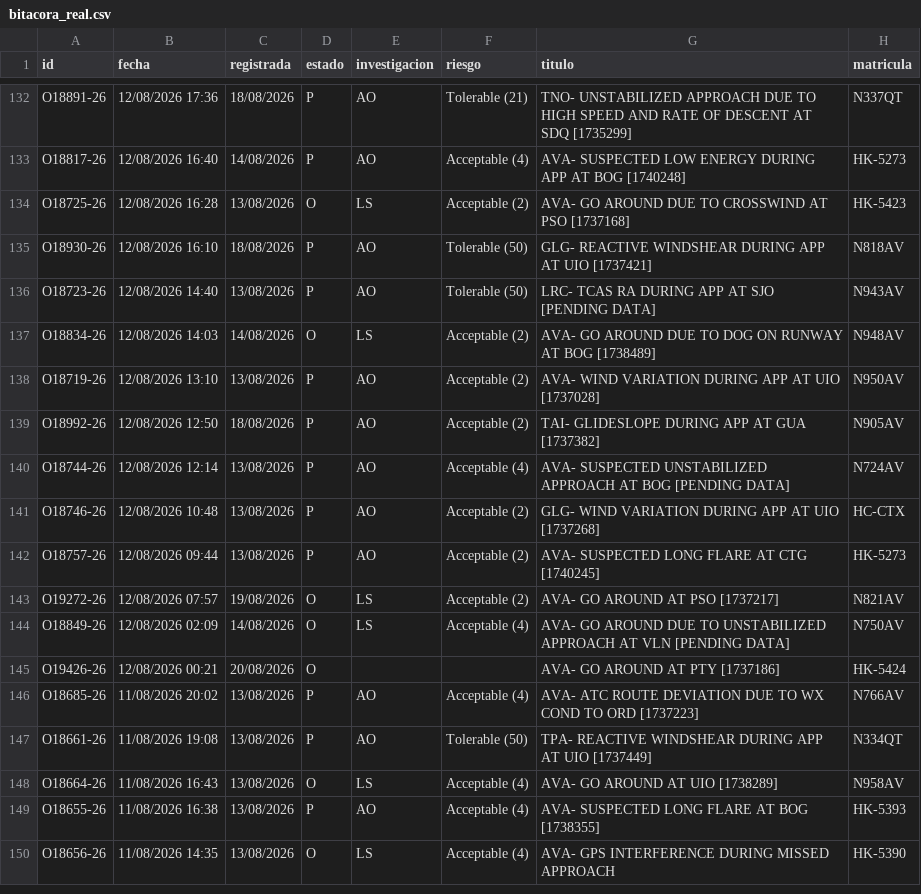
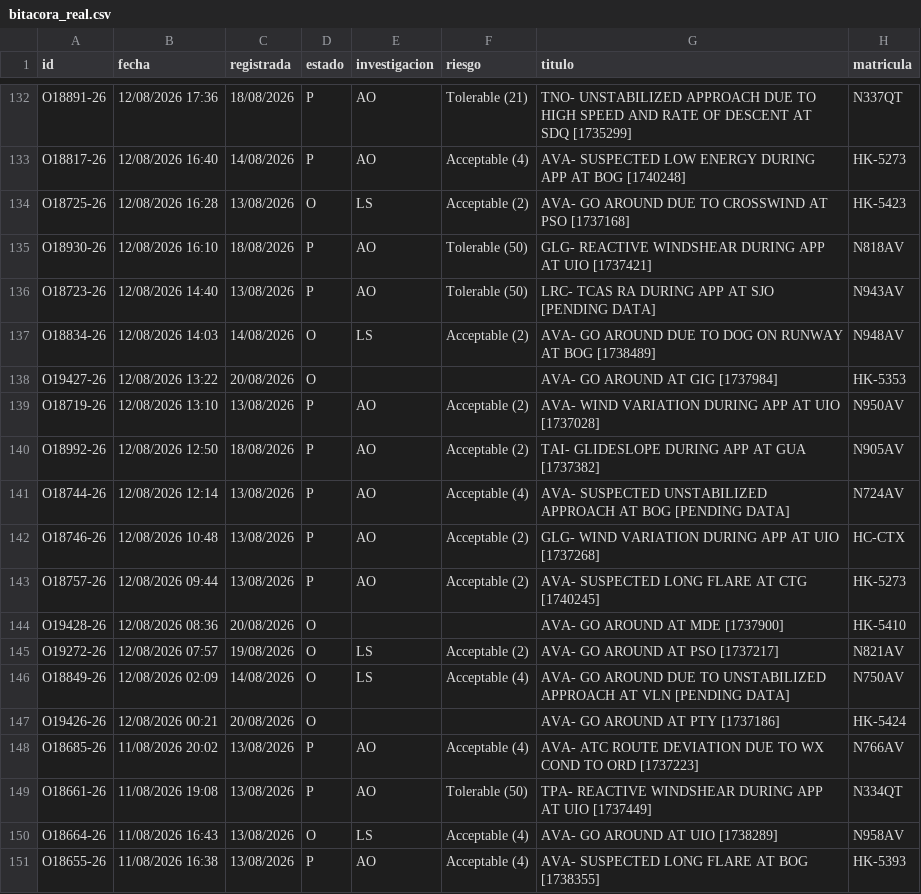
Before and after one commit to luibernip/segops, a CSV file: bitacora_real.csv, drawn as a sheet; only a part is shown, gaps mark what is left out; the shorter side is filled out with more unchanged rows; the diff names each change by its address in the sheet, - before the commit and + after, or states it on an @@ line.

```diff
--- a/bitacora_real.csv
+++ b/bitacora_real.csv
+row 138: O19427-26 | 12/08/2026 13:22 | 20/08/2026 | O |  |  | AVA- GO AROUND AT GIG [1737984] | HK-5353
+row 144: O19428-26 | 12/08/2026 08:36 | 20/08/2026 | O |  |  | AVA- GO AROUND AT MDE [1737900] | HK-5410
```
Also changed, not shown: 1 other file.
